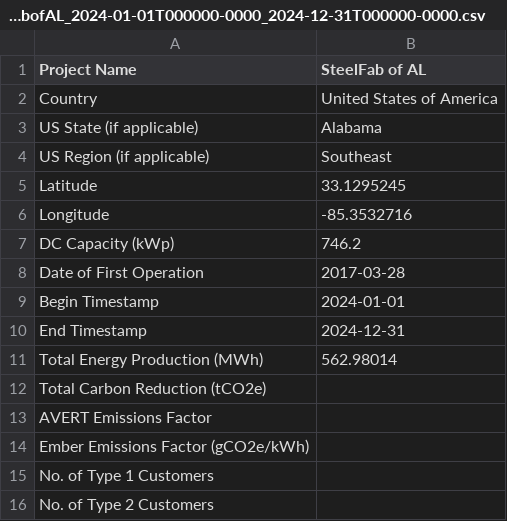
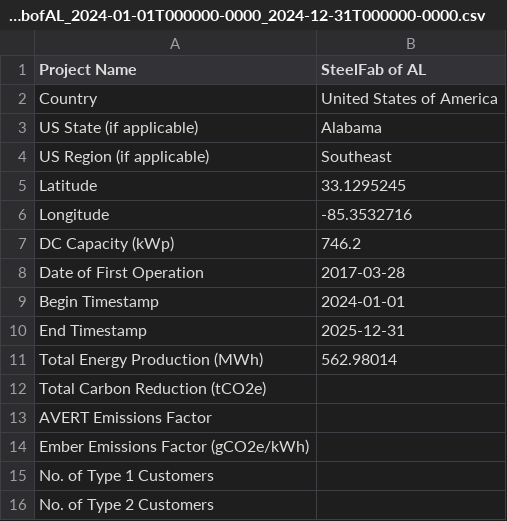
Before and after one commit to Renewvia-Energy/Renewvia-REC, a CSV file: verification_data/SteelFabofAL_2024-01-01T000000-0000_2024-12-31T000000-0000.csv, drawn as a sheet; only a part is shown.

```diff
--- a/verification_data/SteelFabofAL_2024-01-01T000000-0000_2024-12-31T000000-0000.csv
+++ b/verification_data/SteelFabofAL_2024-01-01T000000-0000_2024-12-31T000000-0000.csv
@@ -9,3 +9,3 @@ Date of First Operation,2017-03-28
 Begin Timestamp,2024-01-01
-End Timestamp,2024-12-31
+End Timestamp,2025-12-31
 Total Energy Production (MWh),562.98014
```
Also changed, not shown: verification_data/SteelFabOfAL_2023-01-01T000000-0000_2023-12-30T000000-0000.csv, verification_data/SteelFabOfGA_2023-01-01T000000-0000_2023-12-30T000000-0000.csv, 2 other files.
